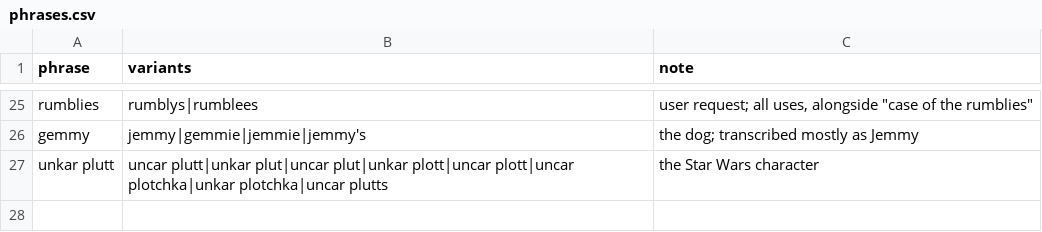
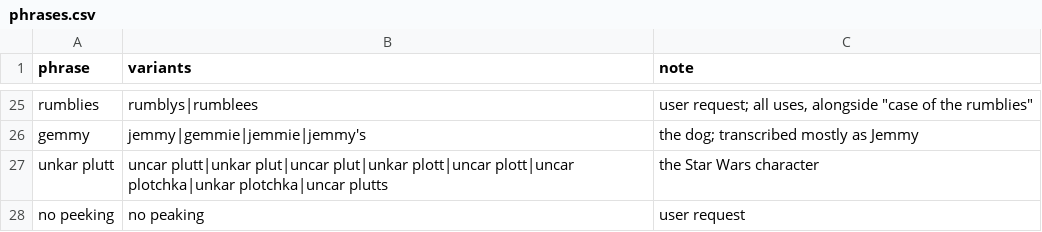
Before and after one commit to ejh-4143/Doughboy-lytics, a CSV file: data/phrases.csv, drawn as a sheet; only a part is shown, gaps mark what is left out; the diff names each change by its address in the sheet, - before the commit and + after, or states it on an @@ line.

```diff
--- a/data/phrases.csv
+++ b/data/phrases.csv
+row 28: no peeking | no peaking | user request
```
Also changed, not shown: data/phrase_counts.csv.
